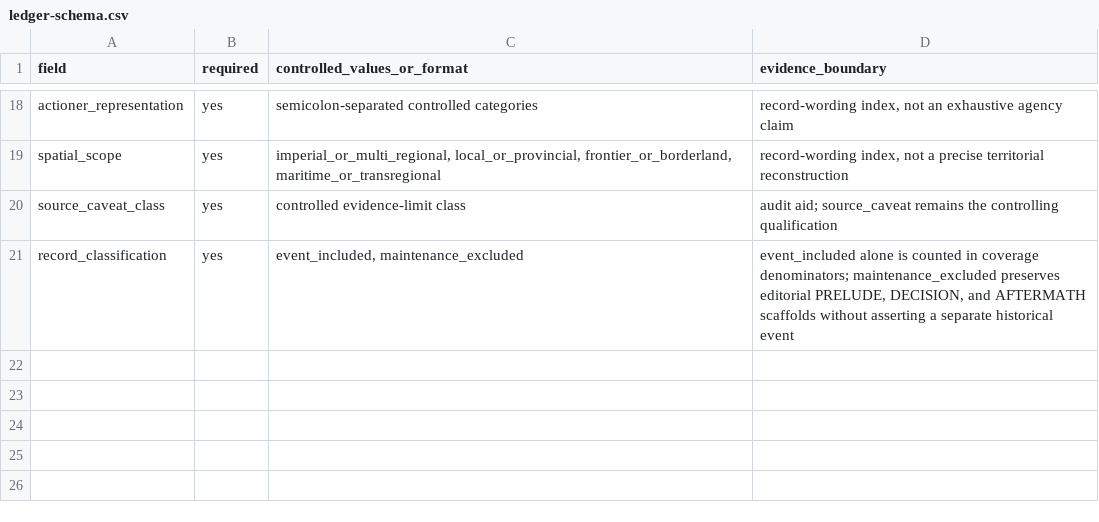
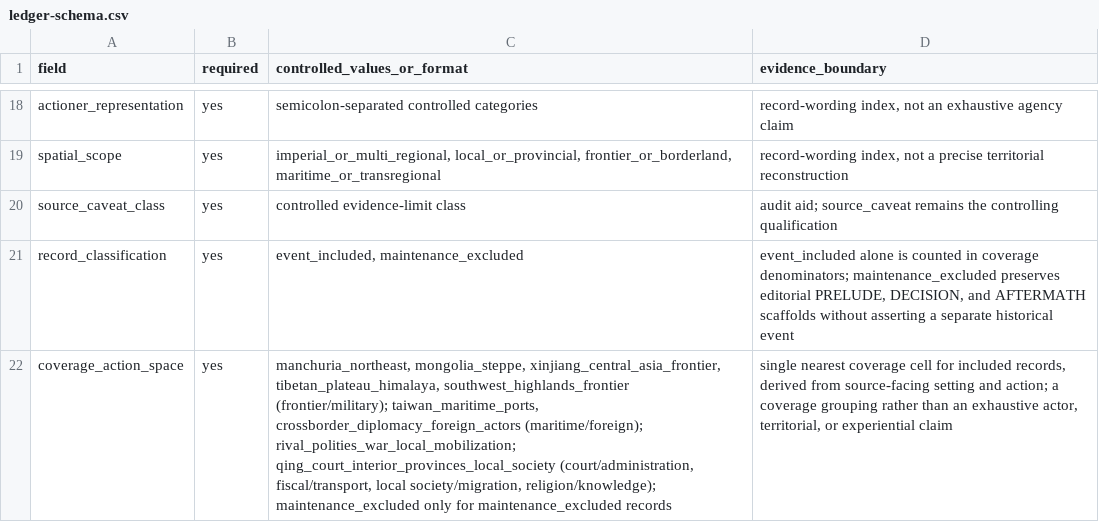
Before and after one commit to szylover/knowledge-library, a CSV file: china-chronicle-series/volumes/vol06-qing-1912/data/event-ledger/ledger-schema.csv, drawn as a sheet; only a part is shown, gaps mark what is left out; the diff names each change by its address in the sheet, - before the commit and + after, or states it on an @@ line.

```diff
--- a/china-chronicle-series/volumes/vol06-qing-1912/data/event-ledger/ledger-schema.csv
+++ b/china-chronicle-series/volumes/vol06-qing-1912/data/event-ledger/ledger-schema.csv
+row 22: coverage_action_space | yes | manchuria_northeast, mongolia_steppe, xinjiang_central_asia_frontier, tibetan_plateau_himalaya, southwest_highlands_frontier (frontier/military); taiwan_maritime_ports, crossborder_diplomacy_foreign_actors (maritime/foreign); rival_polities_war_local_mobilization; qing_court_interior_provinces_local_society (court/administration, fiscal/transport, local society/migration, religion/knowledge); maintenance_excluded only for maintenance_excluded records | single nearest coverage cell for included records, derived from source-facing setting and action; a coverage grouping rather than an exhaustive actor, territorial, or experiential claim
```
Also changed, not shown: 3 other files.
